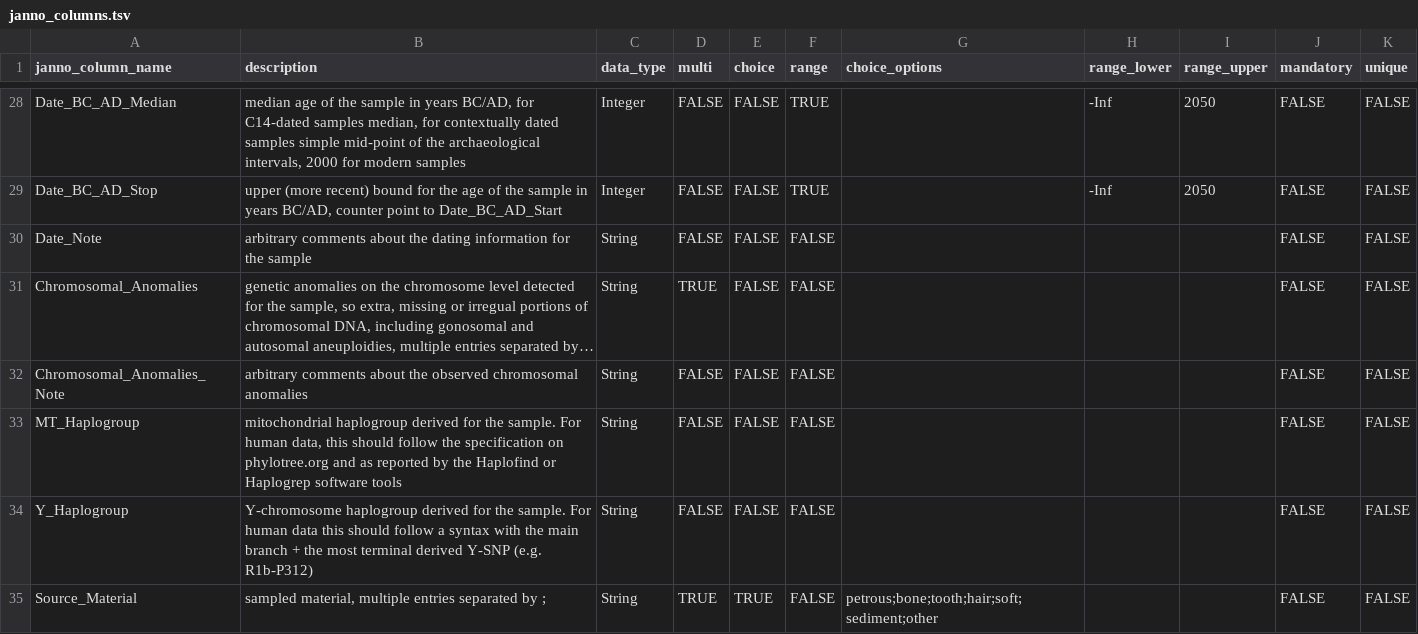
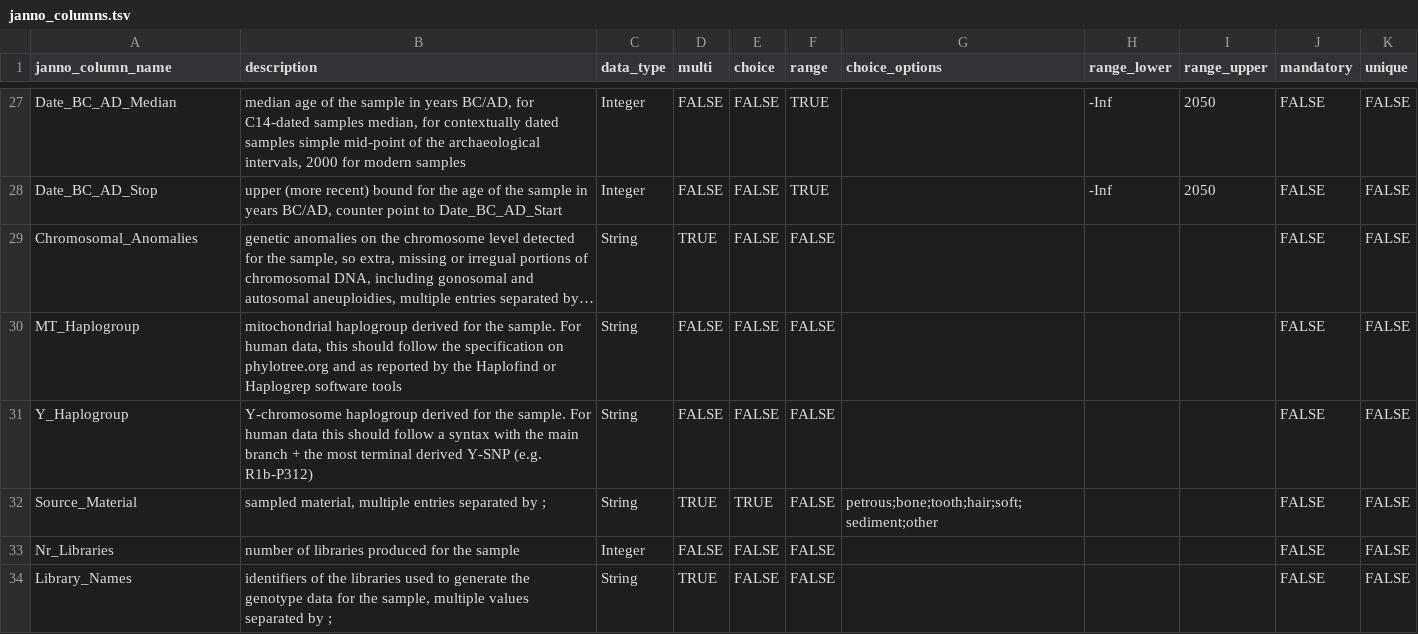
Before and after one commit to poseidon-framework/poseidon-schema, a TSV file: janno_columns.tsv, drawn as a sheet; only a part is shown, gaps mark what is left out; the shorter side is filled out with more unchanged rows; long unchanged cells end in …; the diff covers the shown part only; the diff names each change by its address in the sheet, - before the commit and + after, or states it on an @@ line.

Commit message:
removed _Note columns from the .jano column specification file

```diff
--- a/janno_columns.tsv
+++ b/janno_columns.tsv
-row 30: Date_Note | arbitrary comments about the dating information for the sample | String | FALSE | FALSE | FALSE |  |  |  | FALSE | FALSE
-row 32: Chromosomal_Anomalies_Note | arbitrary comments about the observed chromosomal anomalies | String | FALSE | FALSE | FALSE |  |  |  | FALSE | FALSE
```
Also changed, not shown: 3 removed rows and 2 edited cells elsewhere in this file.
